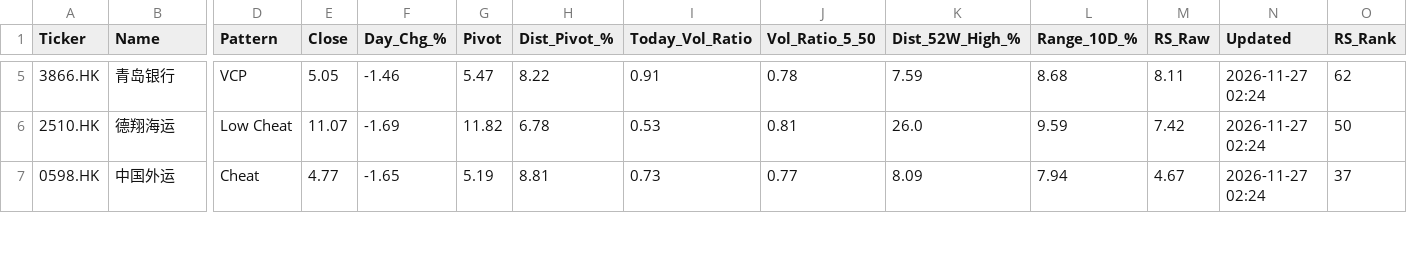
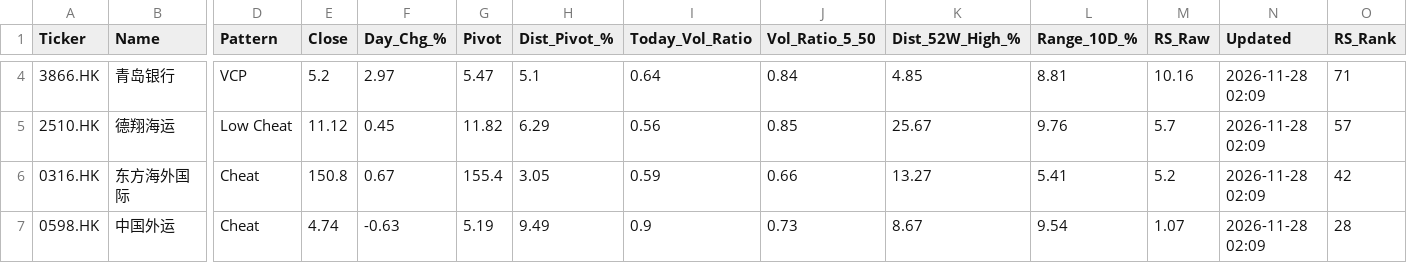
Before and after one commit to gtong814/hk-vcp-dashboard, a CSV file: data/scan_results.csv, drawn as a sheet; only a part is shown, gaps mark what is left out; addresses are those after the commit; rows hold the shown columns only; the diff covers the shown part only; the diff names each change by its address in the sheet, - before the commit and + after, or states it on an @@ line.

```diff
--- a/data/scan_results.csv
+++ b/data/scan_results.csv
-E4 (Close): 5.05
+E4 (Close): 5.2
-F4 (Day_Chg_%): -1.46
+F4 (Day_Chg_%): 2.97
-H4 (Dist_Pivot_%): 8.22
+H4 (Dist_Pivot_%): 5.1
-I4 (Today_Vol_Ratio): 0.91
+I4 (Today_Vol_Ratio): 0.64
-J4 (Vol_Ratio_5_50): 0.78
+J4 (Vol_Ratio_5_50): 0.84
-K4 (Dist_52W_High_%): 7.59
+K4 (Dist_52W_High_%): 4.85
-L4 (Range_10D_%): 8.68
+L4 (Range_10D_%): 8.81
-M4 (RS_Raw): 8.11
+M4 (RS_Raw): 10.16
-N4:N5 (Updated): 2026-11-27 02:24
+N4:N5 (Updated): 2026-11-28 02:09
-O4 (RS_Rank): 62
+O4 (RS_Rank): 71
-E5 (Close): 11.07
+E5 (Close): 11.12
-F5 (Day_Chg_%): -1.69
+F5 (Day_Chg_%): 0.45
-H5 (Dist_Pivot_%): 6.78
+H5 (Dist_Pivot_%): 6.29
-I5 (Today_Vol_Ratio): 0.53
+I5 (Today_Vol_Ratio): 0.56
-J5 (Vol_Ratio_5_50): 0.81
+J5 (Vol_Ratio_5_50): 0.85
-K5 (Dist_52W_High_%): 26.0
+K5 (Dist_52W_High_%): 25.67
-L5 (Range_10D_%): 9.59
+L5 (Range_10D_%): 9.76
-M5 (RS_Raw): 7.42
+M5 (RS_Raw): 5.7
-O5 (RS_Rank): 50
+O5 (RS_Rank): 57
+row 6: 0316.HK | 东方海外国际 | Cheat | 150.8 | 0.67 | 155.4 | 3.05 | 0.59 | 0.66 | 13.27 | 5.41 | 5.2 | 2026-11-28 02:09 | 42
-E7 (Close): 4.77
+E7 (Close): 4.74
-F7 (Day_Chg_%): -1.65
+F7 (Day_Chg_%): -0.63
-H7 (Dist_Pivot_%): 8.81
+H7 (Dist_Pivot_%): 9.49
-I7 (Today_Vol_Ratio): 0.73
+I7 (Today_Vol_Ratio): 0.9
-J7 (Vol_Ratio_5_50): 0.77
+J7 (Vol_Ratio_5_50): 0.73
-K7 (Dist_52W_High_%): 8.09
+K7 (Dist_52W_High_%): 8.67
-L7 (Range_10D_%): 7.94
+L7 (Range_10D_%): 9.54
-M7 (RS_Raw): 4.67
+M7 (RS_Raw): 1.07
-N7 (Updated): 2026-11-27 02:24
+N7 (Updated): 2026-11-28 02:09
-O7 (RS_Rank): 37
+O7 (RS_Rank): 28
```
Also changed, not shown: 2 removed rows and 32 edited cells elsewhere in this file, data/ggt_list.csv.
